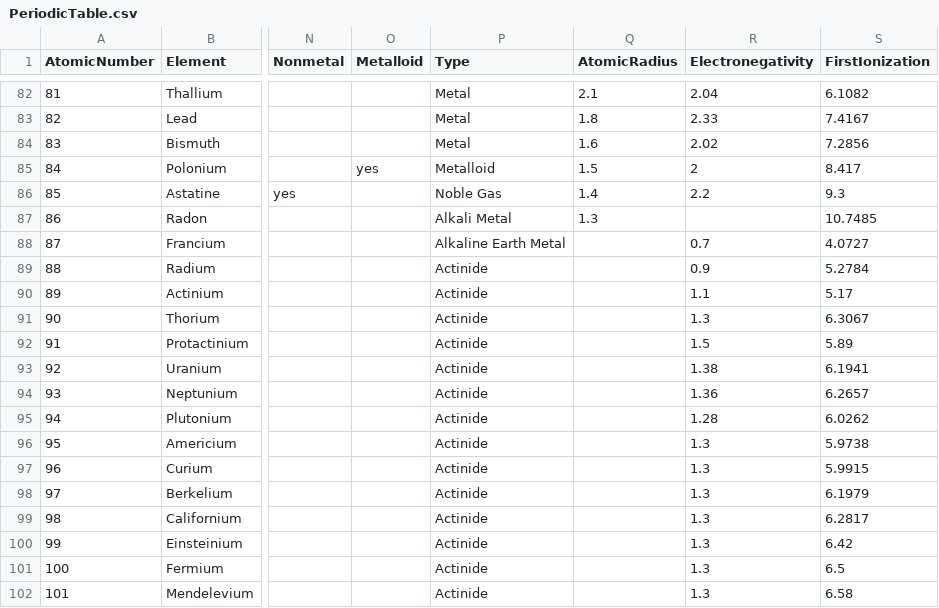
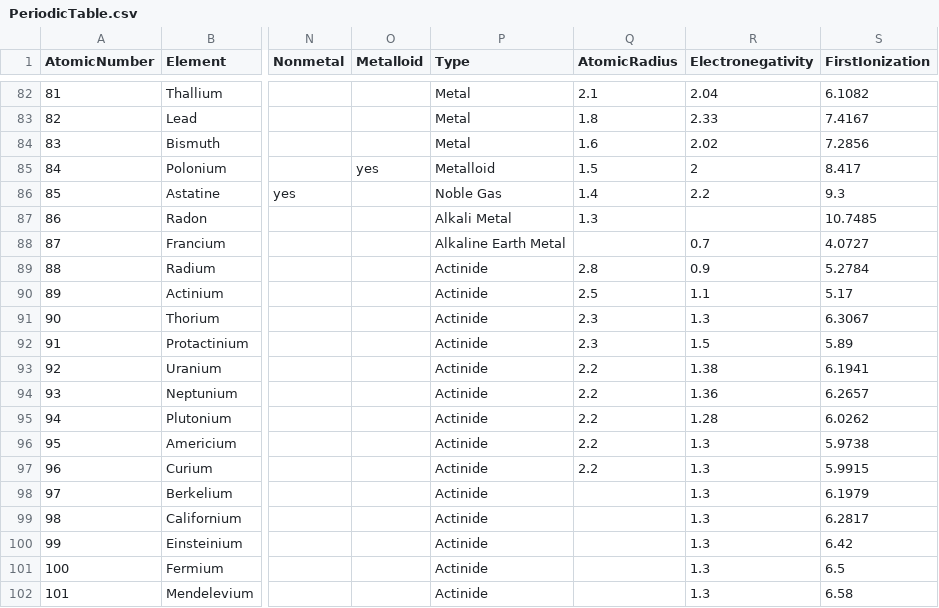
Before and after one commit to MarcTheSpark/marciano, a CSV file: marciano/PeriodicTable.csv, drawn as a sheet; only a part is shown, gaps mark what is left out; the diff names each change by its address in the sheet, - before the commit and + after, or states it on an @@ line.

Commit message:
added some radius values that were "missing" (it's complicated)

```diff
--- a/marciano/PeriodicTable.csv
+++ b/marciano/PeriodicTable.csv
-Q89 (AtomicRadius): (empty)
+Q89 (AtomicRadius): 2.8
-Q90 (AtomicRadius): (empty)
+Q90 (AtomicRadius): 2.5
-Q91:Q92 (AtomicRadius): (empty)
+Q91:Q92 (AtomicRadius): 2.3
-Q93:Q97 (AtomicRadius): (empty)
+Q93:Q97 (AtomicRadius): 2.2
```
Also changed, not shown: 1 other file.
